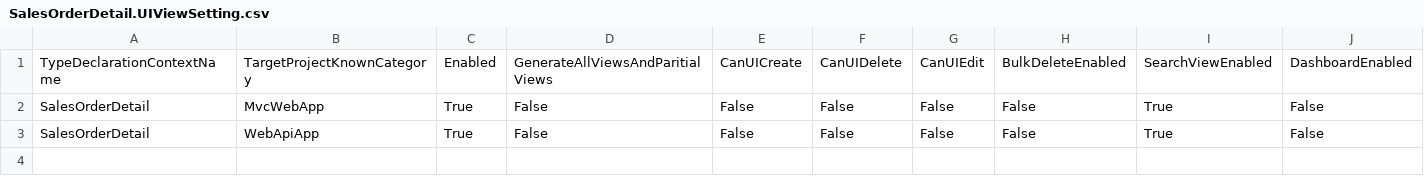
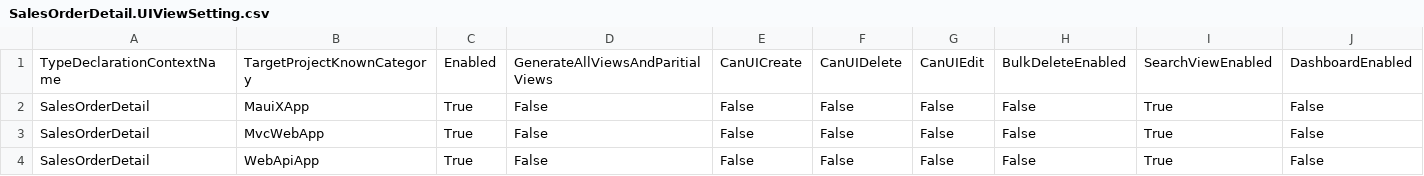
Before and after one commit to ntierontime/AdventureWorksLT2019, a CSV file: .cg/.persist/UIViewSettings/SalesOrderDetail.UIViewSetting.csv, drawn as a sheet; only a part is shown; rows hold the shown columns only; the diff names each change by its address in the sheet, - before the commit and + after, or states it on an @@ line.

```diff
--- a/.cg/.persist/UIViewSettings/SalesOrderDetail.UIViewSetting.csv
+++ b/.cg/.persist/UIViewSettings/SalesOrderDetail.UIViewSetting.csv
+row 2: SalesOrderDetail | MauiXApp | True | False | False | False | False | False | True | False
```
Also changed, not shown: .cg/.persist/AdventureWorksLT2019.AssemblyInfo.csv, .cg/.persist/UIViewSettings/CustomerAddress.UIViewSetting.csv, 26 other files.
